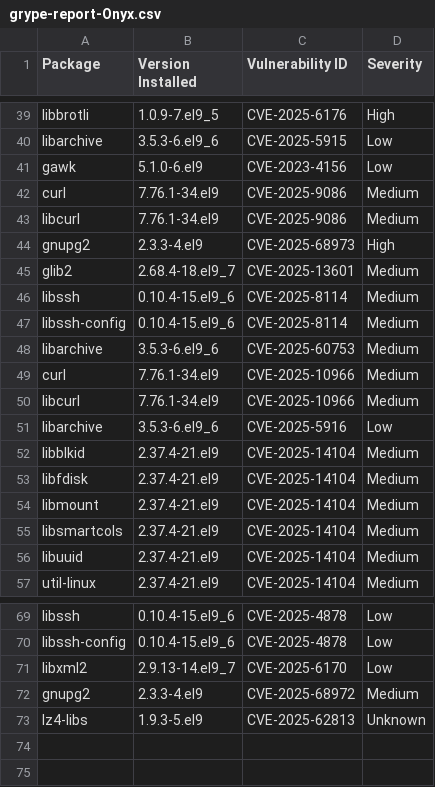
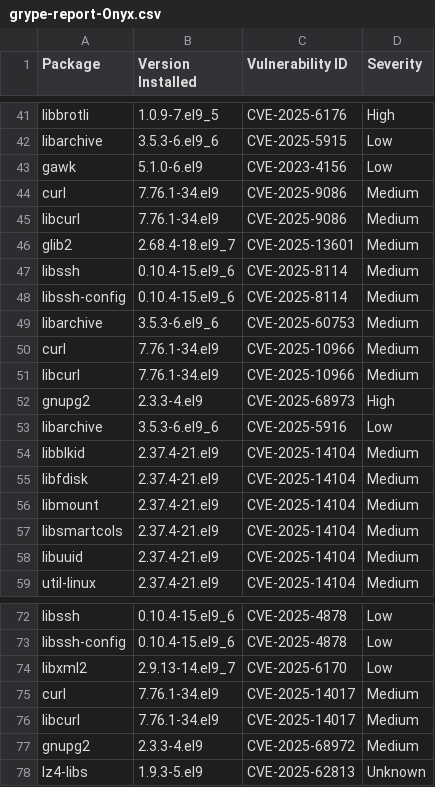
Before and after one commit to AnchorLayer/docker-baseimage-rocky, a CSV file: vuln-reports-Onyx/grype-report-Onyx.csv, drawn as a sheet; only a part is shown, gaps mark what is left out; the diff covers the shown part only.

```diff
--- a/vuln-reports-Onyx/grype-report-Onyx.csv
+++ b/vuln-reports-Onyx/grype-report-Onyx.csv
@@ -43,3 +45,2 @@
 "libcurl","7.76.1-34.el9","CVE-2025-9086","Medium"
-"gnupg2","2.3.3-4.el9","CVE-2025-68973","High"
 "glib2","2.68.4-18.el9_7","CVE-2025-13601","Medium"
@@ -50,2 +51,3 @@
 "libcurl","7.76.1-34.el9","CVE-2025-10966","Medium"
+"gnupg2","2.3.3-4.el9","CVE-2025-68973","High"
 "libarchive","3.5.3-6.el9_6","CVE-2025-5916","Low"
@@ -71,2 +74,4 @@
 "libxml2","2.9.13-14.el9_7","CVE-2025-6170","Low"
+"curl","7.76.1-34.el9","CVE-2025-14017","Medium"
+"libcurl","7.76.1-34.el9","CVE-2025-14017","Medium"
 "gnupg2","2.3.3-4.el9","CVE-2025-68972","Medium"
```
Also changed, not shown: 3 added rows, 6 moved rows and 3 edited cells elsewhere in this file, 6 other files.
